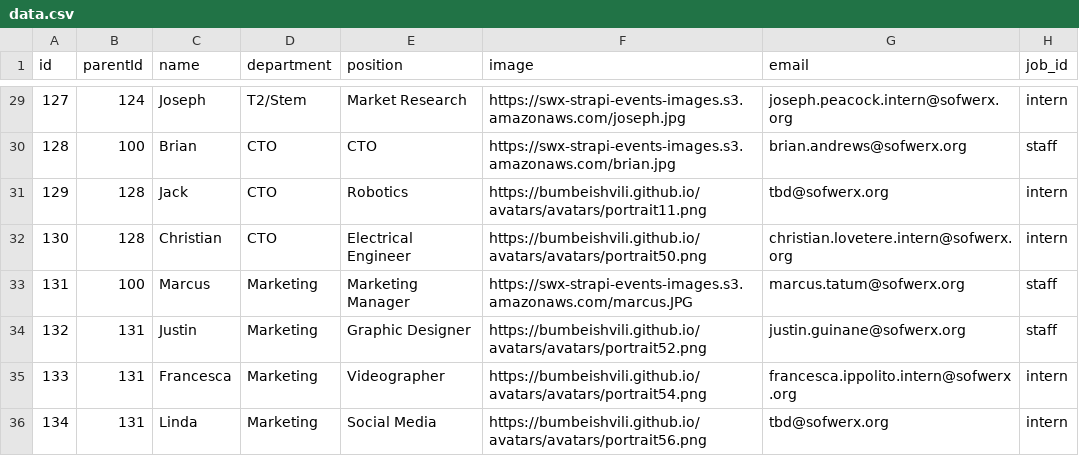
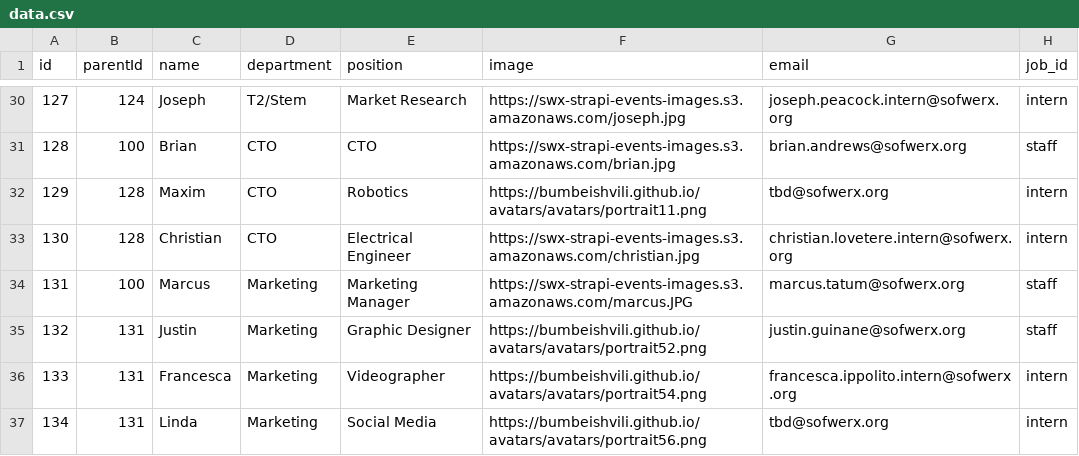
Before and after one commit to ambernguyenSOF/org-chart, a CSV file: public/data.csv, drawn as a sheet; only a part is shown, gaps mark what is left out; the diff covers the shown part only.

```diff
--- a/public/data.csv
+++ b/public/data.csv
@@ -30,4 +31,4 @@ id,parentId,name,department,position,image,email,job_id
 128,100,Brian,CTO,CTO,https://swx-strapi-events-images.s3.amazonaws.com/brian.jpg,brian.andrews@sofwerx.org,staff
-129,128,Jack,CTO,Robotics,https://bumbeishvili.github.io/avatars/avatars/portrait11.png,tbd@sofwerx.org,intern
-130,128,Christian,CTO,Electrical Engineer,https://bumbeishvili.github.io/avatars/avatars/portrait50.png,christian.lovetere.intern@sofwerx.org,intern
+129,128,Maxim,CTO,Robotics,https://bumbeishvili.github.io/avatars/avatars/portrait11.png,tbd@sofwerx.org,intern
+130,128,Christian,CTO,Electrical Engineer,https://swx-strapi-events-images.s3.amazonaws.com/christian.jpg,christian.lovetere.intern@sofwerx.org,intern
 131,100,Marcus,Marketing,Marketing Manager,https://swx-strapi-events-images.s3.amazonaws.com/marcus.JPG,marcus.tatum@sofwerx.org,staff
```
Also changed, not shown: 1 removed row, 1 moved row and 3 edited cells elsewhere in this file, 1 other file.
